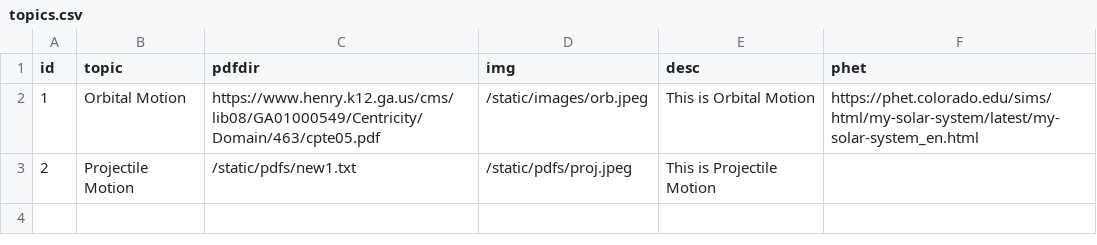
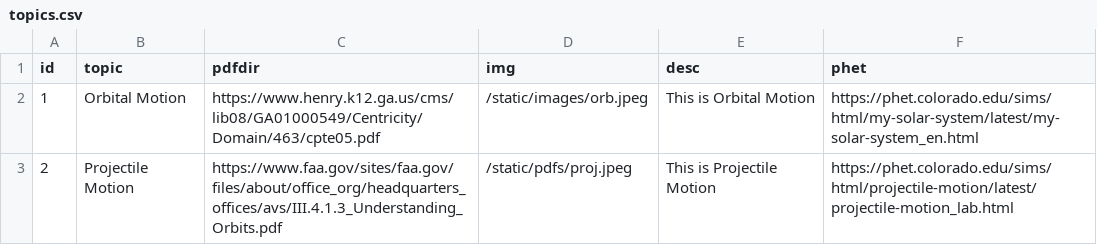
Before and after one commit to sidinfinity/vikinghacks2024, a CSV file: topics.csv, drawn as a sheet.

Commit message:
updaiting topics

```diff
--- a/topics.csv
+++ b/topics.csv
@@ -2,2 +2,2 @@ id,topic,pdfdir,img,desc,phet
 1,Orbital Motion,https://www.henry.k12.ga.us/cms/lib08/GA01000549/Centricity/Domain/463/cpte05.pdf,/static/images/orb.jpeg, This is Orbital Motion,https://phet.colorado.edu/sims/html/my-solar-system/latest/my-solar-system_en.html
-2,Projectile Motion,/static/pdfs/new1.txt,/static/pdfs/proj.jpeg,This is Projectile Motion
+2,Projectile Motion,https://www.faa.gov/sites/faa.gov/files/about/office_org/headquarters_offices/avs/III.4.1.3_Understanding_Orbits.pdf,/static/pdfs/proj.jpeg,This is Projectile Motion,https://phet.colorado.edu/sims/html/projectile-motion/latest/projectile-motion_lab.html
```
